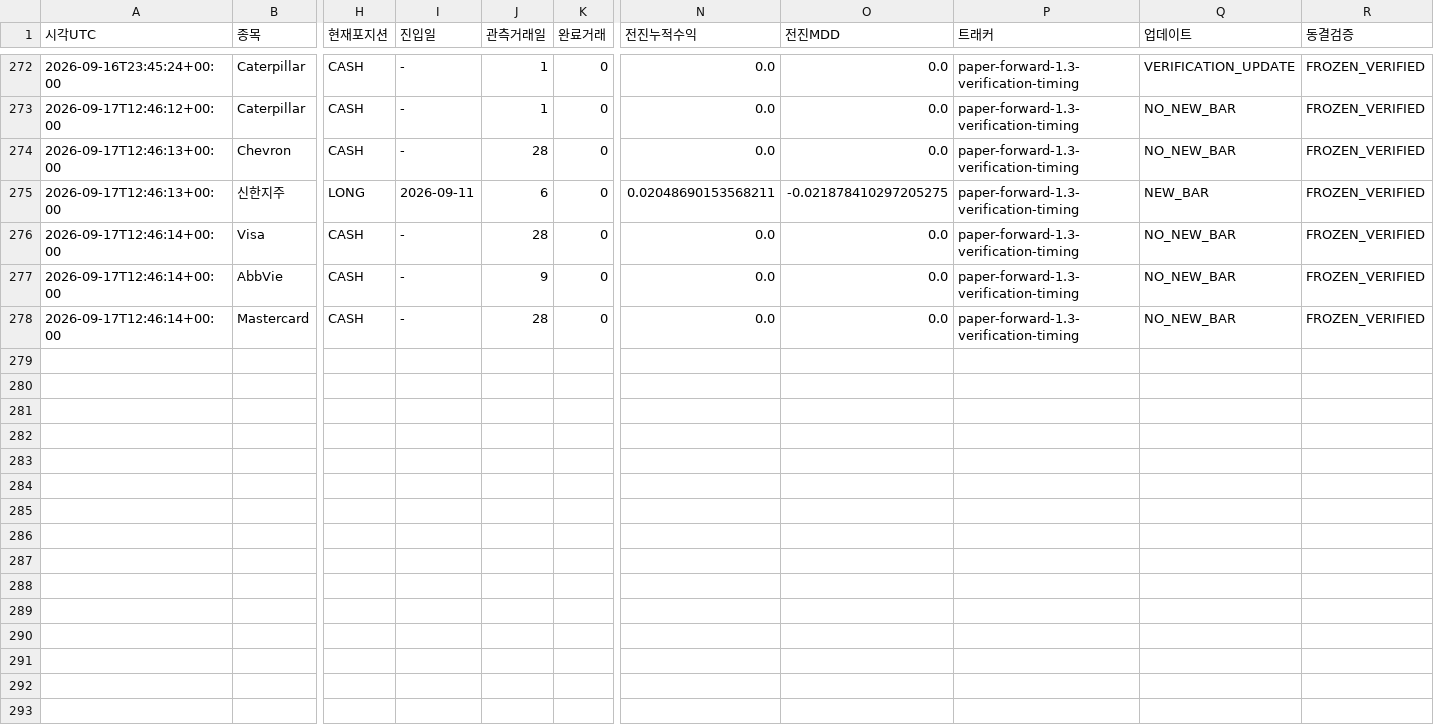
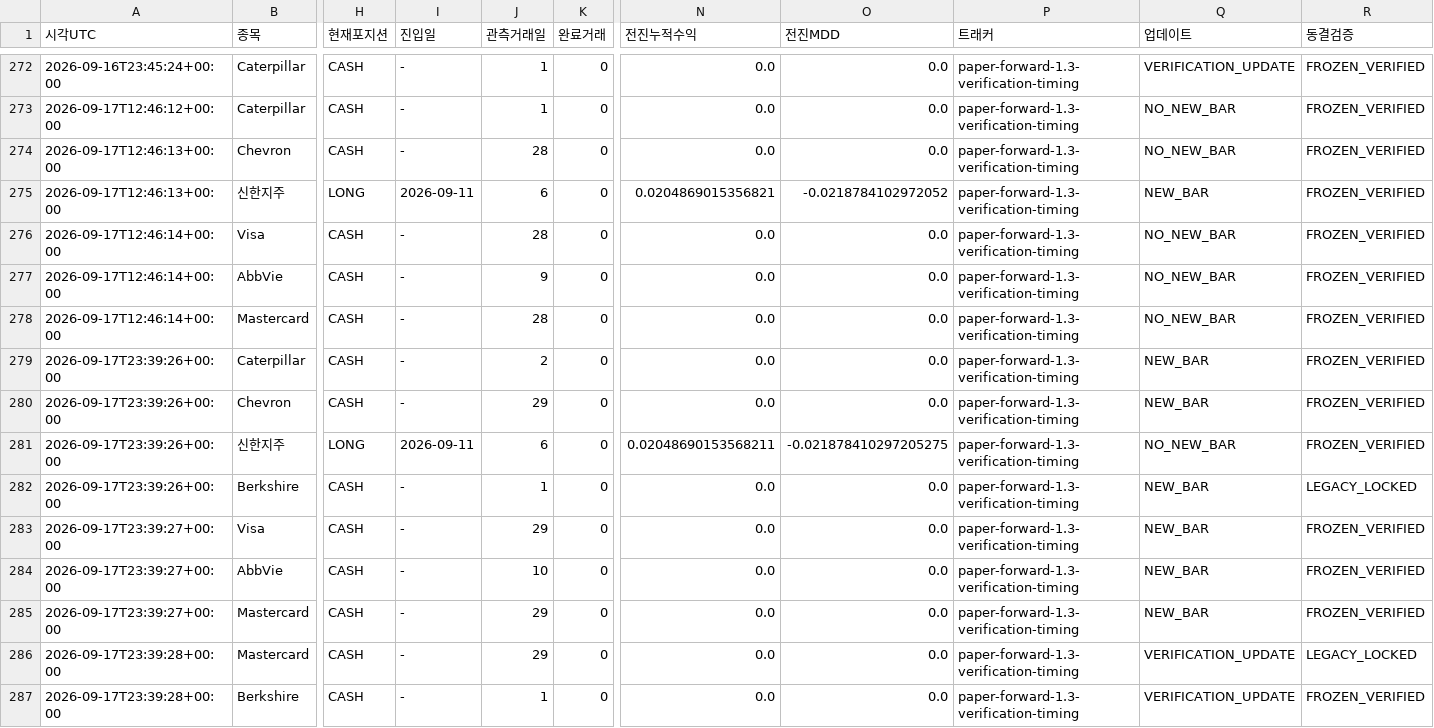
Before and after one commit to dg4200355-arch/apex-ai-trading-bot, a CSV file: reports/paper_forward.csv, drawn as a sheet; only a part is shown, gaps mark what is left out; rows hold the shown columns only; the diff names each change by its address in the sheet, - before the commit and + after, or states it on an @@ line.

```diff
--- a/reports/paper_forward.csv
+++ b/reports/paper_forward.csv
-N275 (전진누적수익): 0.02048690153568211
+N275 (전진누적수익): 0.0204869015356821
-O275 (전진MDD): -0.021878410297205275
+O275 (전진MDD): -0.0218784102972052
+row 279: 2026-09-17T23:39:26+00:00 | Caterpillar | CASH | - | 2 | 0 | 0.0 | 0.0 | paper-forward-1.3-verification-timing | NEW_BAR | FROZEN_VERIFIED
+row 280: 2026-09-17T23:39:26+00:00 | Chevron | CASH | - | 29 | 0 | 0.0 | 0.0 | paper-forward-1.3-verification-timing | NEW_BAR | FROZEN_VERIFIED
+row 281: 2026-09-17T23:39:26+00:00 | 신한지주 | LONG | 2026-09-11 | 6 | 0 | 0.02048690153568211 | -0.021878410297205275 | paper-forward-1.3-verification-timing | NO_NEW_BAR | FROZEN_VERIFIED
+row 282: 2026-09-17T23:39:26+00:00 | Berkshire | CASH | - | 1 | 0 | 0.0 | 0.0 | paper-forward-1.3-verification-timing | NEW_BAR | LEGACY_LOCKED
+row 283: 2026-09-17T23:39:27+00:00 | Visa | CASH | - | 29 | 0 | 0.0 | 0.0 | paper-forward-1.3-verification-timing | NEW_BAR | FROZEN_VERIFIED
+row 284: 2026-09-17T23:39:27+00:00 | AbbVie | CASH | - | 10 | 0 | 0.0 | 0.0 | paper-forward-1.3-verification-timing | NEW_BAR | FROZEN_VERIFIED
+row 285: 2026-09-17T23:39:27+00:00 | Mastercard | CASH | - | 29 | 0 | 0.0 | 0.0 | paper-forward-1.3-verification-timing | NEW_BAR | FROZEN_VERIFIED
+row 286: 2026-09-17T23:39:28+00:00 | Mastercard | CASH | - | 29 | 0 | 0.0 | 0.0 | paper-forward-1.3-verification-timing | VERIFICATION_UPDATE | LEGACY_LOCKED
+row 287: 2026-09-17T23:39:28+00:00 | Berkshire | CASH | - | 1 | 0 | 0.0 | 0.0 | paper-forward-1.3-verification-timing | VERIFICATION_UPDATE | FROZEN_VERIFIED
```
Also changed, not shown: reports/latest_confirmation.csv, reports/latest_validation.csv, 10 other files.
